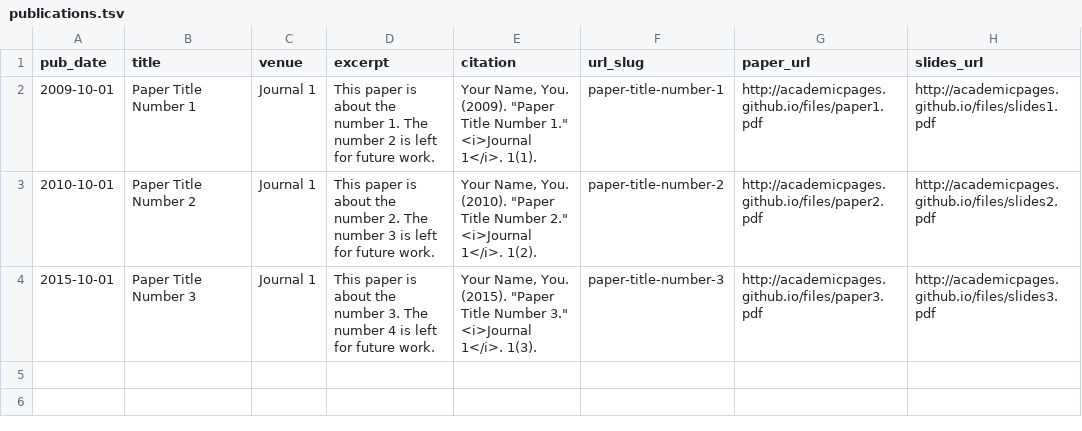
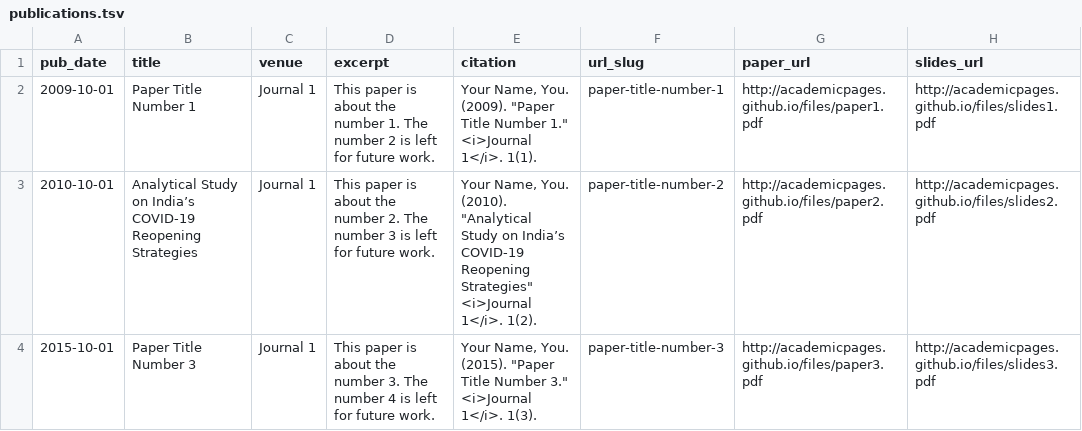
Before and after one commit to atishay-kasliwal/atishay-kasliwal.github.io, a TSV file: markdown_generator/publications.tsv, drawn as a sheet.

Commit message:
Publications

```diff
--- a/markdown_generator/publications.tsv
+++ b/markdown_generator/publications.tsv
@@ -2,3 +2,3 @@ pub_date	title	venue	excerpt	citation	url_slug	paper_url	slides_url
 2009-10-01	Paper Title Number 1	Journal 1	This paper is about the number 1. The number 2 is left for future work.	Your Name, You. (2009). "Paper Title Number 1." <i>Journal 1</i>. 1(1).	paper-title-number-1	http://academicpages.github.io/files/paper1.pdf	http://academicpages.github.io/files/slides1.pdf
-2010-10-01	Paper Title Number 2	Journal 1	This paper is about the number 2. The number 3 is left for future work.	Your Name, You. (2010). "Paper Title Number 2." <i>Journal 1</i>. 1(2).	paper-title-number-2	http://academicpages.github.io/files/paper2.pdf	http://academicpages.github.io/files/slides2.pdf
+2010-10-01	Analytical Study on India’s COVID-19 Reopening Strategies	Journal 1	This paper is about the number 2. The number 3 is left for future work.	Your Name, You. (2010). "Analytical Study on India’s COVID-19 Reopening Strategies" <i>Journal 1</i>. 1(2).	paper-title-number-2	http://academicpages.github.io/files/paper2.pdf	http://academicpages.github.io/files/slides2.pdf
 2015-10-01	Paper Title Number 3	Journal 1	This paper is about the number 3. The number 4 is left for future work.	Your Name, You. (2015). "Paper Title Number 3." <i>Journal 1</i>. 1(3).	paper-title-number-3	http://academicpages.github.io/files/paper3.pdf	http://academicpages.github.io/files/slides3.pdf
```
Also changed, not shown: 1 other file.
